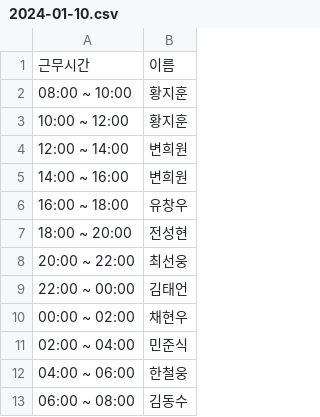
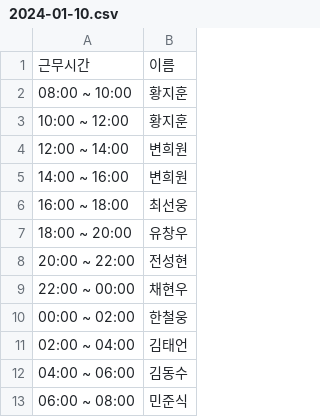
Before and after one commit to hwangjihun/work_schedule, a CSV file: archive/csv/2024-01-10.csv, drawn as a sheet.

```diff
--- a/archive/csv/2024-01-10.csv
+++ b/archive/csv/2024-01-10.csv
@@ -5,9 +5,9 @@
 14:00 ~ 16:00,변희원
-16:00 ~ 18:00,유창우
-18:00 ~ 20:00,전성현
-20:00 ~ 22:00,최선웅
-22:00 ~ 00:00,김태언
-00:00 ~ 02:00,채현우
-02:00 ~ 04:00,민준식
-04:00 ~ 06:00,한철웅
-06:00 ~ 08:00,김동수
+16:00 ~ 18:00,최선웅
+18:00 ~ 20:00,유창우
+20:00 ~ 22:00,전성현
+22:00 ~ 00:00,채현우
+00:00 ~ 02:00,한철웅
+02:00 ~ 04:00,김태언
+04:00 ~ 06:00,김동수
+06:00 ~ 08:00,민준식
```
Also changed, not shown: archive/csv/2024-01-06.csv, archive/csv/2024-01-07.csv, 53 other files.
